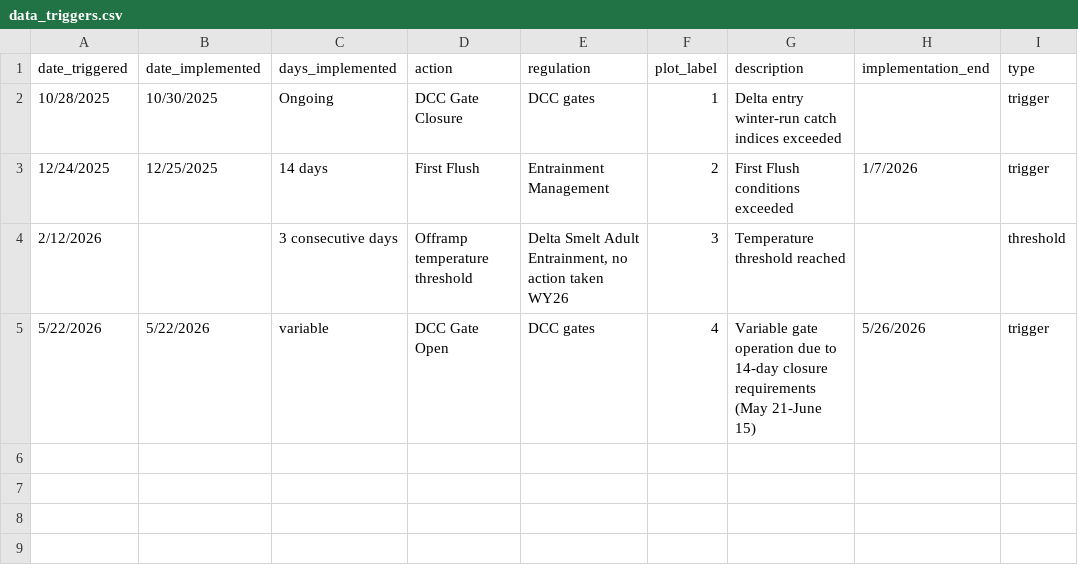
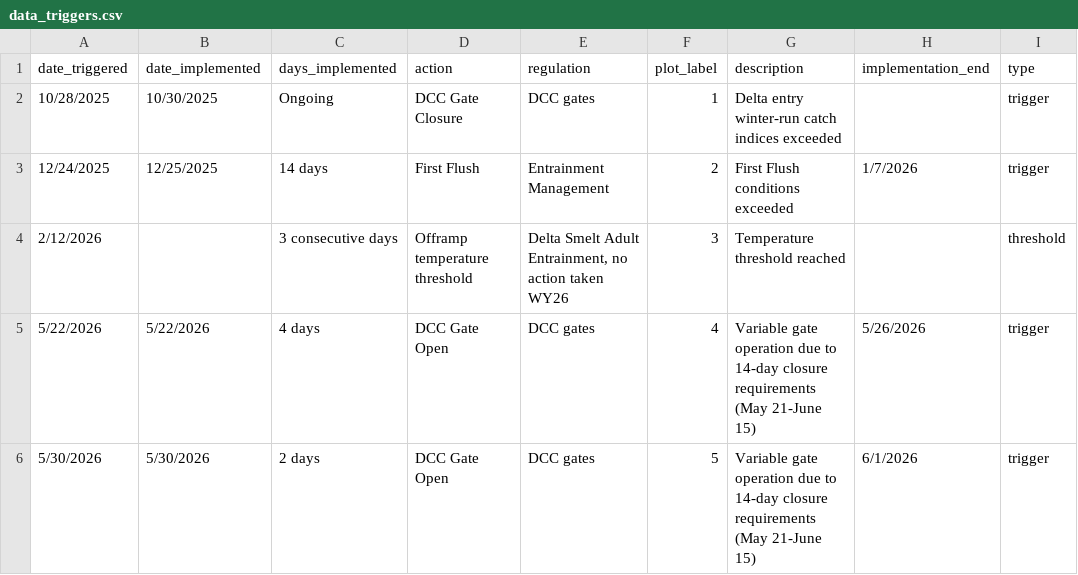
Before and after one commit to BDO-Science/samt_smt_assessments, a CSV file: data_raw/data_triggers.csv, drawn as a sheet.

Commit message:
Assessments: Updated hydro assessment for DCC gate opening, updated controlling factor 5/26

```diff
--- a/data_raw/data_triggers.csv
+++ b/data_raw/data_triggers.csv
@@ -4,2 +4,3 @@
 2/12/2026,,3 consecutive days,Offramp temperature threshold,"Delta Smelt Adult Entrainment, no action taken WY26",3,Temperature threshold reached,,threshold
-5/22/2026,5/22/2026,variable,DCC Gate Open,DCC gates,4,Variable gate operation due to 14-day closure requirements (May 21-June 15),5/26/2026,trigger
+5/22/2026,5/22/2026,4 days,DCC Gate Open,DCC gates,4,Variable gate operation due to 14-day closure requirements (May 21-June 15),5/26/2026,trigger
+5/30/2026,5/30/2026,2 days,DCC Gate Open,DCC gates,5,Variable gate operation due to 14-day closure requirements (May 21-June 15),6/1/2026,trigger
```
Also changed, not shown: 11 other files.
